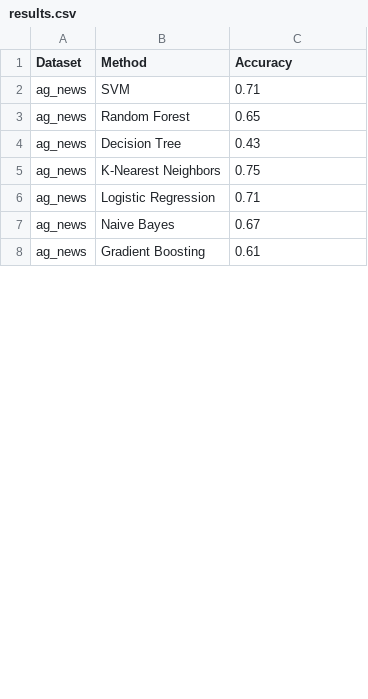
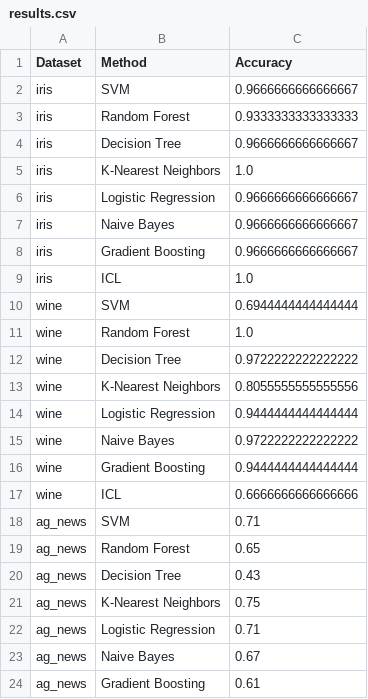
Before and after one commit to AzureLong64/machine_learning_ICL, a CSV file: results/results.csv, drawn as a sheet; only a part is shown; the diff covers the shown part only; the diff names each change by its address in the sheet, - before the commit and + after, or states it on an @@ line.

```diff
--- a/results/results.csv
+++ b/results/results.csv
+row 2: iris | SVM | 0.9666666666666667
+row 3: iris | Random Forest | 0.9333333333333333
+row 4: iris | Decision Tree | 0.9666666666666667
+row 5: iris | K-Nearest Neighbors | 1.0
+row 6: iris | Logistic Regression | 0.9666666666666667
+row 7: iris | Naive Bayes | 0.9666666666666667
+row 8: iris | Gradient Boosting | 0.9666666666666667
+row 9: iris | ICL | 1.0
+row 10: wine | SVM | 0.6944444444444444
+row 11: wine | Random Forest | 1.0
+row 12: wine | Decision Tree | 0.9722222222222222
+row 13: wine | K-Nearest Neighbors | 0.8055555555555556
+row 14: wine | Logistic Regression | 0.9444444444444444
+row 15: wine | Naive Bayes | 0.9722222222222222
+row 16: wine | Gradient Boosting | 0.9444444444444444
+row 17: wine | ICL | 0.6666666666666666
```
Also changed, not shown: 8 added rows and 1 edited cell elsewhere in this file, 12 other files.
